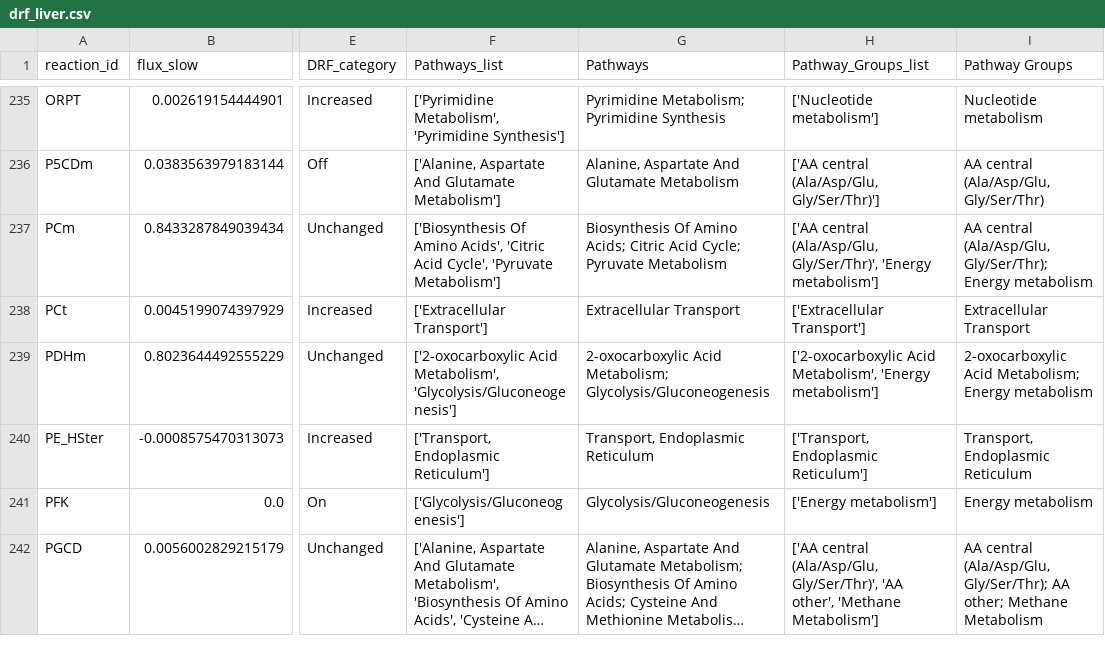
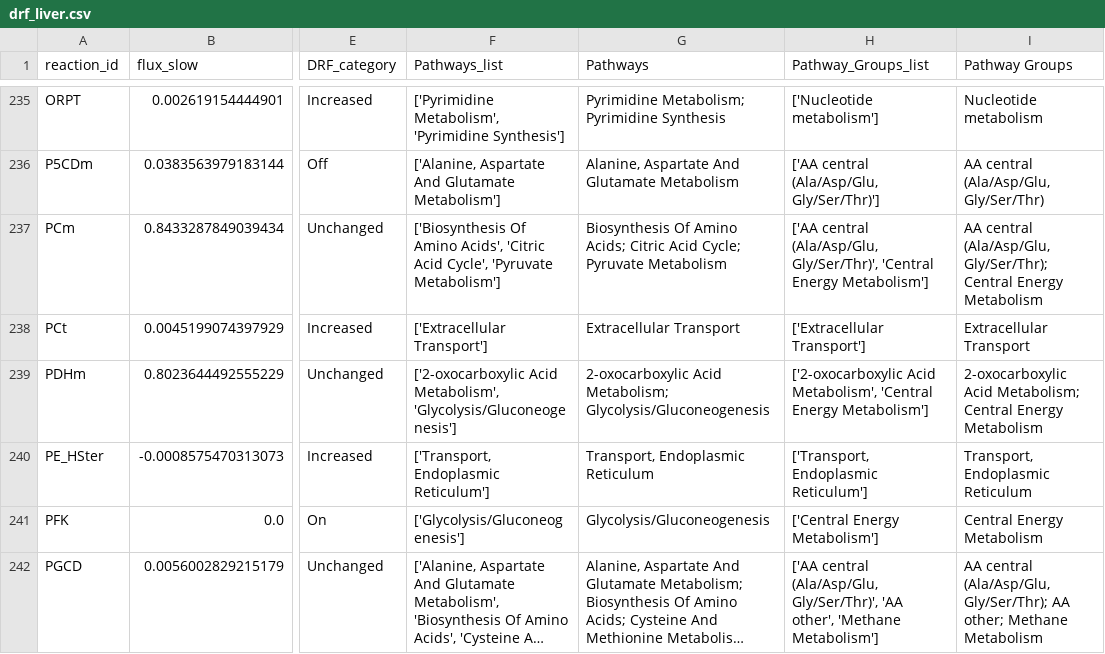
Before and after one commit to Rimmi-K/chkn26, a CSV file: results/fluxomics/liver/drf_liver.csv, drawn as a sheet; only a part is shown, gaps mark what is left out; long unchanged cells end in …; the diff covers the shown part only; the diff names each change by its address in the sheet, - before the commit and + after, or states it on an @@ line.

Commit message:
reduced threshold of concordance log2FC(ratio_flux). Energy metabolism divited on three groupe

```diff
--- a/results/fluxomics/liver/drf_liver.csv
+++ b/results/fluxomics/liver/drf_liver.csv
-H237 (Pathway_Groups_list): …(Ala/Asp/Glu, Gly/Ser/Thr)', 'Energy metabolism']
+H237 (Pathway_Groups_list): …(Ala/Asp/Glu, Gly/Ser/Thr)', 'Central Energy Metabolism']
-I237 (Pathway Groups): …(Ala/Asp/Glu, Gly/Ser/Thr); Energy metabolism
+I237 (Pathway Groups): …(Ala/Asp/Glu, Gly/Ser/Thr); Central Energy Metabolism
-H239 (Pathway_Groups_list): …Acid Metabolism', 'Energy metabolism']
+H239 (Pathway_Groups_list): …Acid Metabolism', 'Central Energy Metabolism']
-I239 (Pathway Groups): …Acid Metabolism; Energy metabolism
+I239 (Pathway Groups): …Acid Metabolism; Central Energy Metabolism
-H241 (Pathway_Groups_list): ['Energy metabolism']
+H241 (Pathway_Groups_list): ['Central Energy Metabolism']
-I241 (Pathway Groups): Energy metabolism
+I241 (Pathway Groups): Central Energy Metabolism
```
Also changed, not shown: 78 edited cells elsewhere in this file, results/fluxomics/breast/drf_breast.csv, results/fluxomics/breast/scatter_deg_vs_flux_breast.csv, 36 other files.
